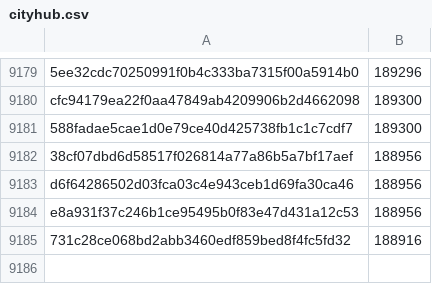
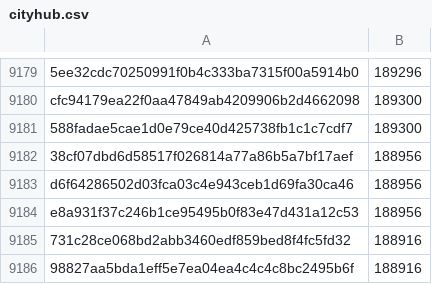
Before and after one commit to davelongdev/pybricks-micropython, a CSV file: cityhub.csv, drawn as a sheet; only a part is shown, gaps mark what is left out.

Commit message:
cityhub: Add 98827aa5: 188916 (+0).

```diff
--- a/cityhub.csv
+++ b/cityhub.csv
@@ -9185 +9185,2 @@ e8a931f37c246b1ce95495b0f83e47d431a12c53,188956
 731c28ce068bd2abb3460edf859bed8f4fc5fd32,188916
+98827aa5bda1eff5e7ea04ea4c4c4c8bc2495b6f,188916
```
